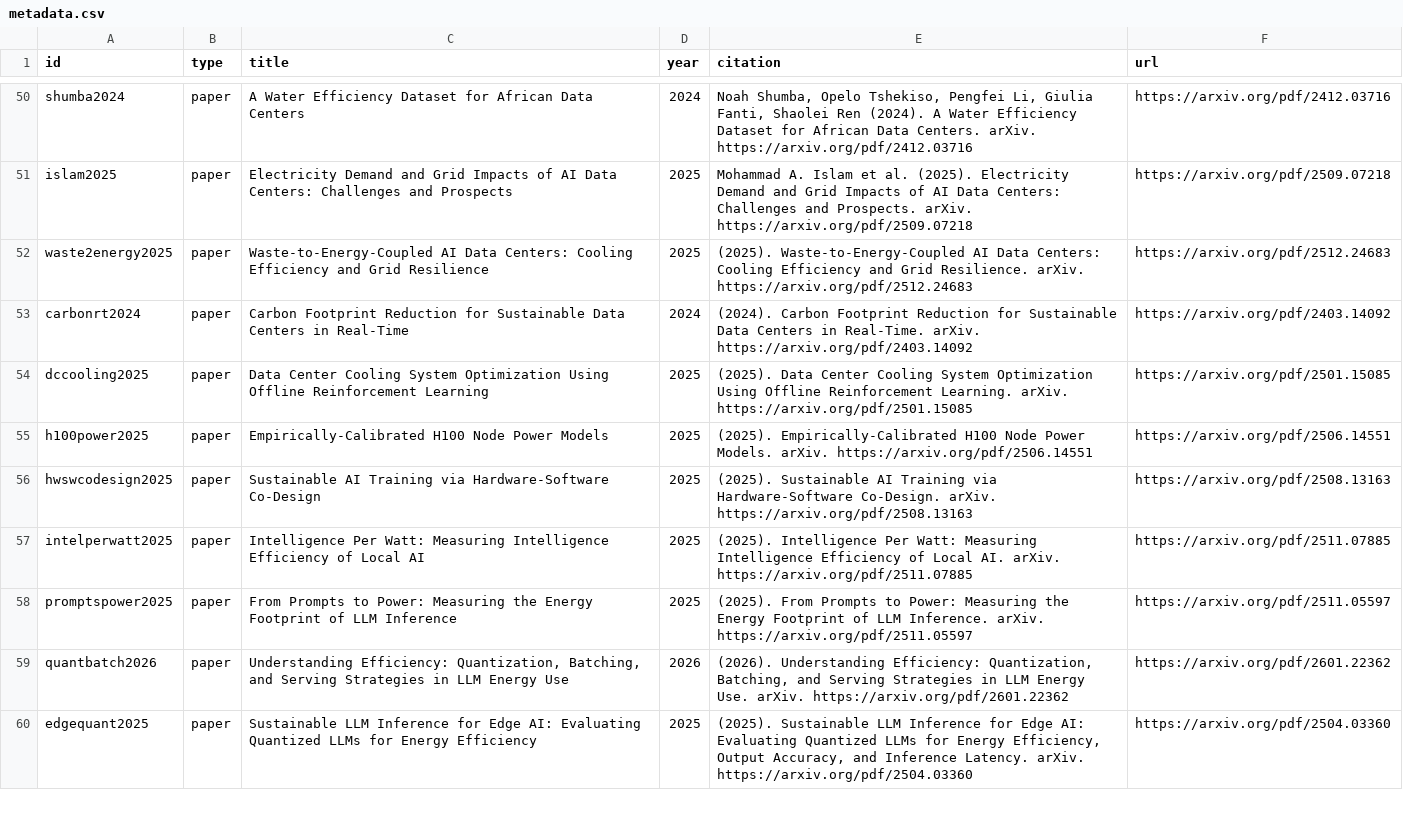
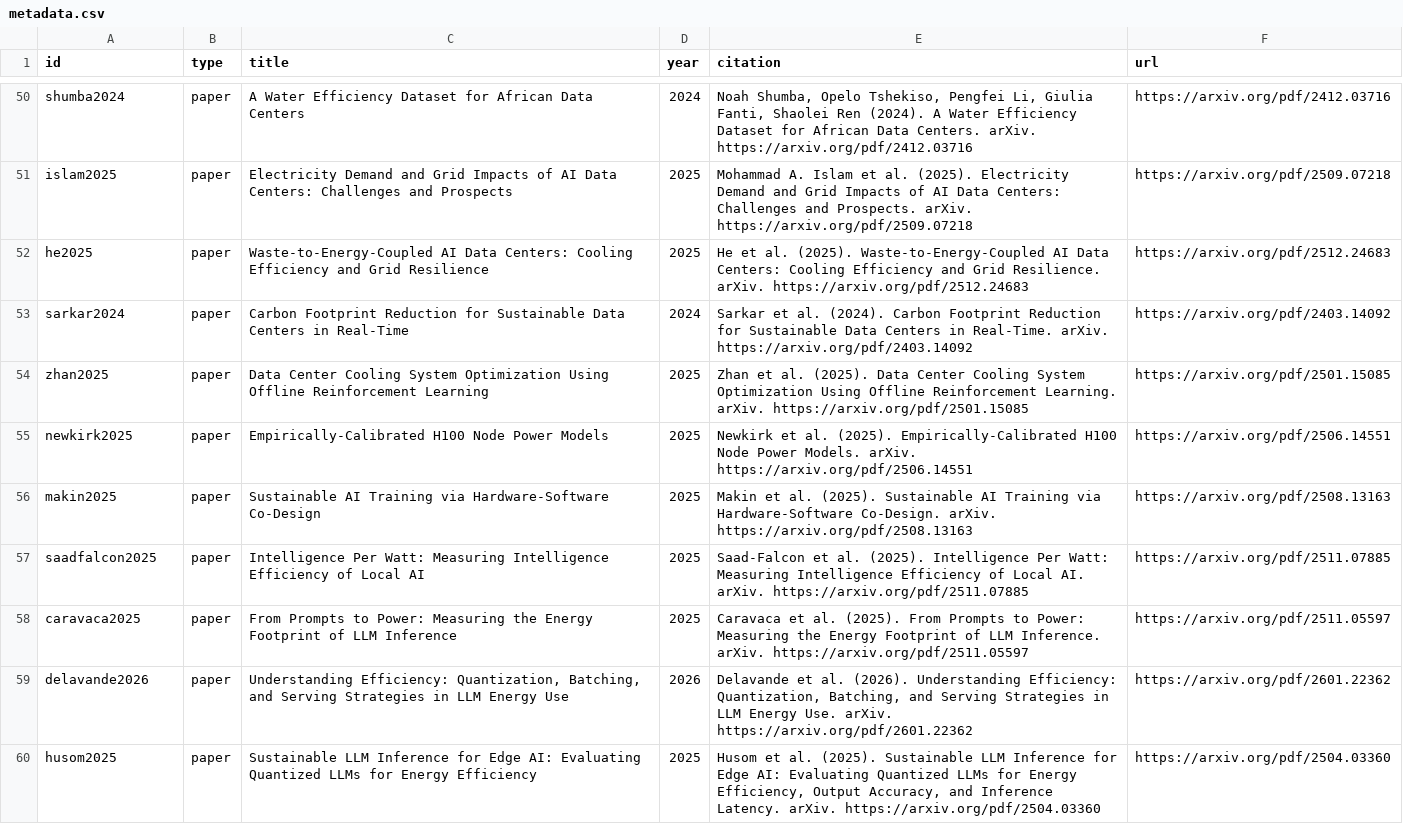
Before and after one commit to qualiaMachine/KohakuRAG_UI, a CSV file: data/metadata.csv, drawn as a sheet; only a part is shown, gaps mark what is left out; the diff covers the shown part only.

```diff
--- a/data/metadata.csv
+++ b/data/metadata.csv
@@ -51,10 +51,10 @@ shumba2024,paper,A Water Efficiency Dataset for African Data Centers,2024,"Noah
 islam2025,paper,Electricity Demand and Grid Impacts of AI Data Centers: Challenges and Prospects,2025,Mohammad A. Islam et al. (2025). Electricity Demand and Grid Impacts of AI Data Centers: Challenges and Prospects. arXiv. https://arxiv.org/pdf/2509.07218,https://arxiv.org/pdf/2509.07218
-waste2energy2025,paper,Waste-to-Energy-Coupled AI Data Centers: Cooling Efficiency and Grid Resilience,2025,(2025). Waste-to-Energy-Coupled AI Data Centers: Cooling Efficiency and Grid Resilience. arXiv. https://arxiv.org/pdf/2512.24683,https://arxiv.org/pdf/2512.24683
-carbonrt2024,paper,Carbon Footprint Reduction for Sustainable Data Centers in Real-Time,2024,(2024). Carbon Footprint Reduction for Sustainable Data Centers in Real-Time. arXiv. https://arxiv.org/pdf/2403.14092,https://arxiv.org/pdf/2403.14092
-dccooling2025,paper,Data Center Cooling System Optimization Using Offline Reinforcement Learning,2025,(2025). Data Center Cooling System Optimization Using Offline Reinforcement Learning. arXiv. https://arxiv.org/pdf/2501.15085,https://arxiv.org/pdf/2501.15085
-h100power2025,paper,Empirically-Calibrated H100 Node Power Models,2025,(2025). Empirically-Calibrated H100 Node Power Models. arXiv. https://arxiv.org/pdf/2506.14551,https://arxiv.org/pdf/2506.14551
-hwswcodesign2025,paper,Sustainable AI Training via Hardware-Software Co-Design,2025,(2025). Sustainable AI Training via Hardware-Software Co-Design. arXiv. https://arxiv.org/pdf/2508.13163,https://arxiv.org/pdf/2508.13163
-intelperwatt2025,paper,Intelligence Per Watt: Measuring Intelligence Efficiency of Local AI,2025,(2025). Intelligence Per Watt: Measuring Intelligence Efficiency of Local AI. arXiv. https://arxiv.org/pdf/2511.07885,https://arxiv.org/pdf/2511.07885
-promptspower2025,paper,From Prompts to Power: Measuring the Energy Footprint of LLM Inference,2025,(2025). From Prompts to Power: Measuring the Energy Footprint of LLM Inference. arXiv. https://arxiv.org/pdf/2511.05597,https://arxiv.org/pdf/2511.05597
-quantbatch2026,paper,"Understanding Efficiency: Quantization, Batching, and Serving Strategies in LLM Energy Use",2026,"(2026). Understanding Efficiency: Quantization, Batching, and Serving Strategies in LLM Energy Use. arXiv. https://arxiv.org/pdf/2601.22362",https://arxiv.org/pdf/2601.22362
-edgequant2025,paper,Sustainable LLM Inference for Edge AI: Evaluating Quantized LLMs for Energy Efficiency,2025,"(2025). Sustainable LLM Inference for Edge AI: Evaluating Quantized LLMs for Energy Efficiency, Output Accuracy, and Inference Latency. arXiv. https://arxiv.org/pdf/2504.03360",https://arxiv.org/pdf/2504.03360
+he2025,paper,Waste-to-Energy-Coupled AI Data Centers: Cooling Efficiency and Grid Resilience,2025,"He et al. (2025). Waste-to-Energy-Coupled AI Data Centers: Cooling Efficiency and Grid Resilience. arXiv. https://arxiv.org/pdf/2512.24683",https://arxiv.org/pdf/2512.24683
+sarkar2024,paper,Carbon Footprint Reduction for Sustainable Data Centers in Real-Time,2024,"Sarkar et al. (2024). Carbon Footprint Reduction for Sustainable Data Centers in Real-Time. arXiv. https://arxiv.org/pdf/2403.14092",https://arxiv.org/pdf/2403.14092
+zhan2025,paper,Data Center Cooling System Optimization Using Offline Reinforcement Learning,2025,"Zhan et al. (2025). Data Center Cooling System Optimization Using Offline Reinforcement Learning. arXiv. https://arxiv.org/pdf/2501.15085",https://arxiv.org/pdf/2501.15085
+newkirk2025,paper,Empirically-Calibrated H100 Node Power Models,2025,"Newkirk et al. (2025). Empirically-Calibrated H100 Node Power Models. arXiv. https://arxiv.org/pdf/2506.14551",https://arxiv.org/pdf/2506.14551
+makin2025,paper,Sustainable AI Training via Hardware-Software Co-Design,2025,"Makin et al. (2025). Sustainable AI Training via Hardware-Software Co-Design. arXiv. https://arxiv.org/pdf/2508.13163",https://arxiv.org/pdf/2508.13163
+saadfalcon2025,paper,Intelligence Per Watt: Measuring Intelligence Efficiency of Local AI,2025,"Saad-Falcon et al. (2025). Intelligence Per Watt: Measuring Intelligence Efficiency of Local AI. arXiv. https://arxiv.org/pdf/2511.07885",https://arxiv.org/pdf/2511.07885
+caravaca2025,paper,From Prompts to Power: Measuring the Energy Footprint of LLM Inference,2025,"Caravaca et al. (2025). From Prompts to Power: Measuring the Energy Footprint of LLM Inference. arXiv. https://arxiv.org/pdf/2511.05597",https://arxiv.org/pdf/2511.05597
+delavande2026,paper,"Understanding Efficiency: Quantization, Batching, and Serving Strategies in LLM Energy Use",2026,"Delavande et al. (2026). Understanding Efficiency: Quantization, Batching, and Serving Strategies in LLM Energy Use. arXiv. https://arxiv.org/pdf/2601.22362",https://arxiv.org/pdf/2601.22362
+husom2025,paper,Sustainable LLM Inference for Edge AI: Evaluating Quantized LLMs for Energy Efficiency,2025,"Husom et al. (2025). Sustainable LLM Inference for Edge AI: Evaluating Quantized LLMs for Energy Efficiency, Output Accuracy, and Inference Latency. arXiv. https://arxiv.org/pdf/2504.03360",https://arxiv.org/pdf/2504.03360
```
Also changed, not shown: 21 edited cells elsewhere in this file.
